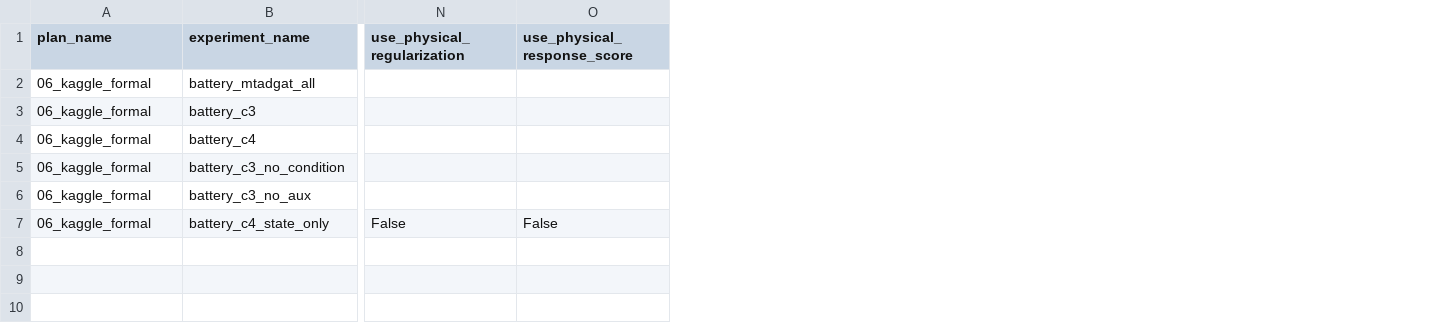
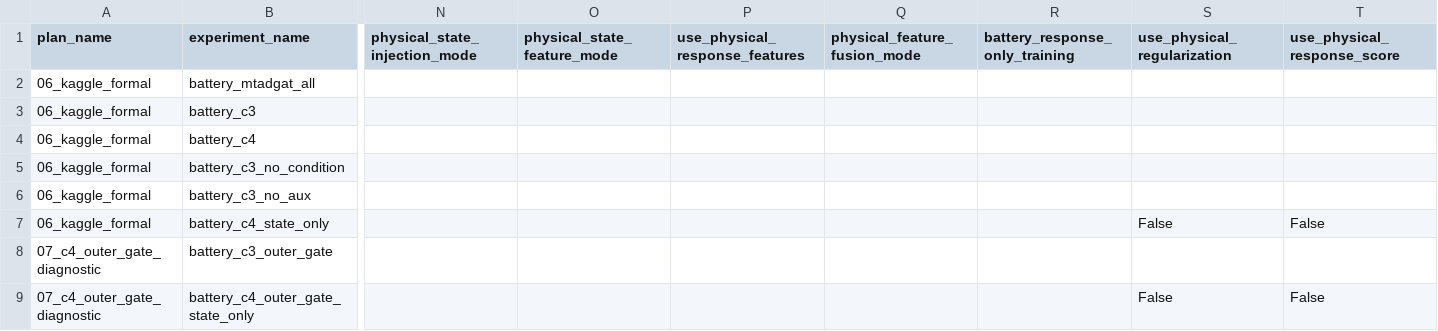
Before and after one commit to wonkawonka/EnhancedMTADGAT, a CSV file: report/generated/ablation_matrix.csv, drawn as a sheet; only a part is shown, gaps mark what is left out; rows hold the shown columns only; the diff names each change by its address in the sheet, - before the commit and + after, or states it on an @@ line.

```diff
--- a/report/generated/ablation_matrix.csv
+++ b/report/generated/ablation_matrix.csv
+column N (physical_state_injection_mode), empty
+column O (physical_state_feature_mode), empty
+column P (use_physical_response_features), empty
+column Q (physical_feature_fusion_mode), empty
+column R (battery_response_only_training), empty
+row 8: 07_c4_outer_gate_diagnostic | battery_c3_outer_gate
+row 9: 07_c4_outer_gate_diagnostic | battery_c4_outer_gate_state_only |  |  |  |  |  | False | False
```
Also changed, not shown: report/generated/plan_inventory.csv, 45 other files.
